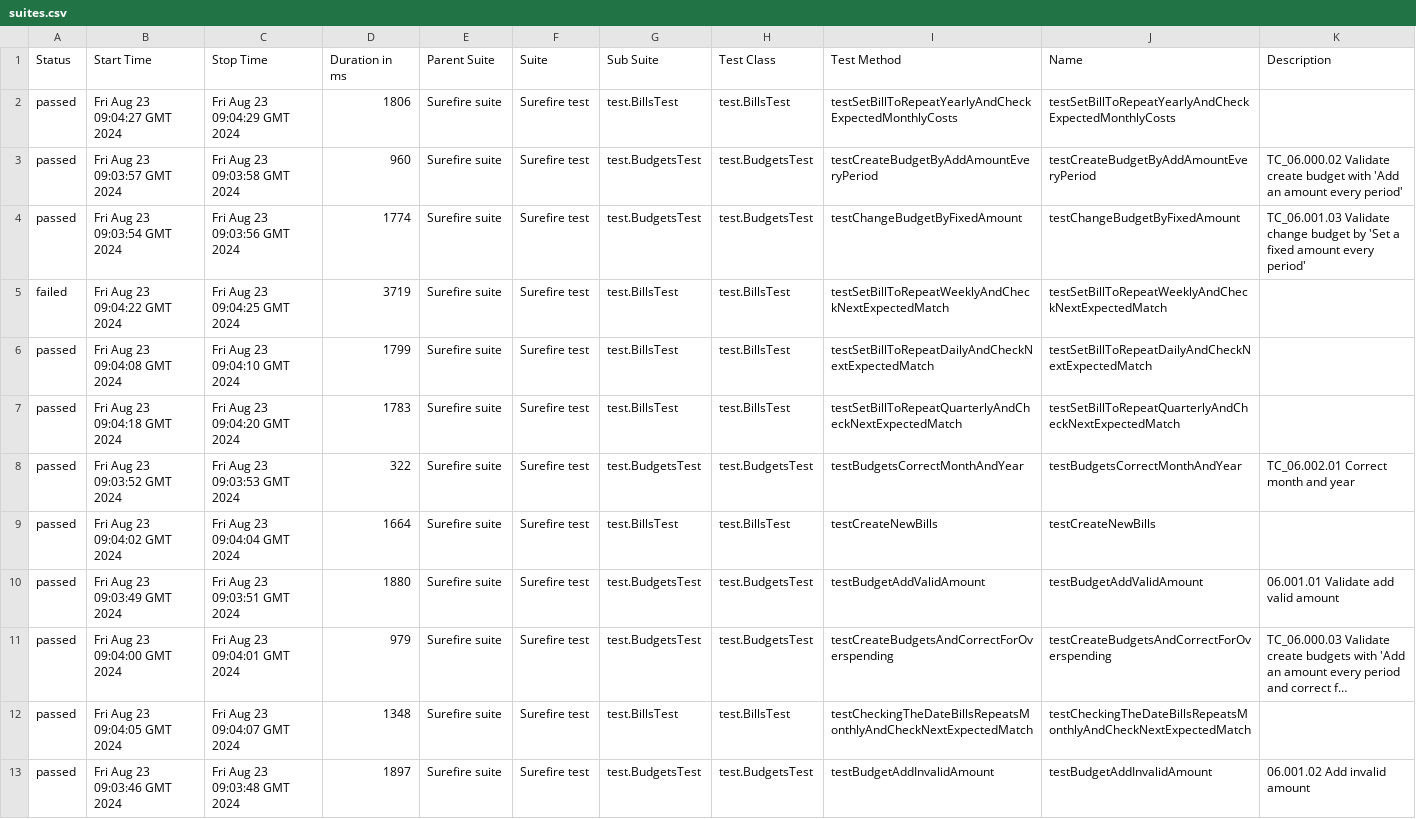
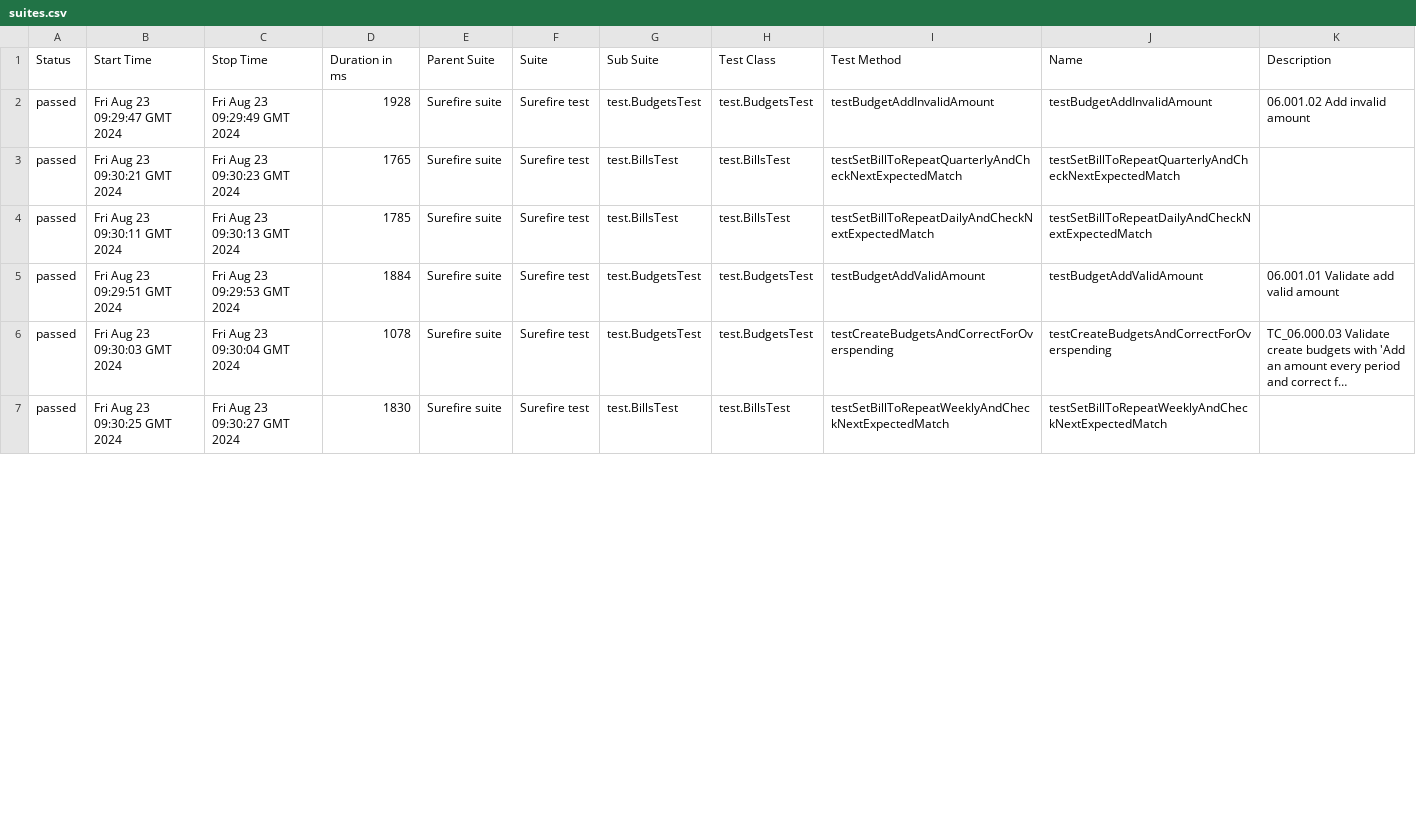
Before and after one commit to Vlad1kek/Personal_Project_Test_Automation, a CSV file: 118/data/suites.csv, drawn as a sheet; only a part is shown; long unchanged cells end in …; removed rows and columns are numbered as before the commit, all else as after; the diff covers the shown part only; the diff names each change by its address in the sheet, - before the commit and + after, or states it on an @@ line.

```diff
--- a/118/data/suites.csv
+++ b/118/data/suites.csv
-row 2: passed | Fri Aug 23 09:04:27 GMT 2024 | Fri Aug 23 09:04:29 GMT 2024 | 1806 | Surefire suite | Surefire test | test.BillsTest | test.BillsTest | testSetBillToRepeatYearlyAndCheckExpectedMonthlyCosts | testSetBillToRepeatYearlyAndCheckExpectedMonthlyCosts
-B2 (Start Time): Fri Aug 23 09:03:57 GMT 2024
+B2 (Start Time): Fri Aug 23 09:29:47 GMT 2024
-C2 (Stop Time): Fri Aug 23 09:03:58 GMT 2024
+C2 (Stop Time): Fri Aug 23 09:29:49 GMT 2024
-D2 (Duration in ms): 960
+D2 (Duration in ms): 1928
-I2 (Test Method): testCreateBudgetByAddAmountEveryPeriod
+I2 (Test Method): testBudgetAddInvalidAmount
-J2 (Name): testCreateBudgetByAddAmountEveryPeriod
+J2 (Name): testBudgetAddInvalidAmount
-K2 (Description): TC_06.000.02 Validate create budget with 'Add an amount every period'
+K2 (Description): 06.001.02 Add invalid amount
-row 4: passed | Fri Aug 23 09:03:54 GMT 2024 | Fri Aug 23 09:03:56 GMT 2024 | 1774 | Surefire suite | Surefire test | test.BudgetsTest | test.BudgetsTest | testChangeBudgetByFixedAmount | testChangeBudgetByFixedAmount | TC_06.001.03 Validate change budget by 'Set a fixed amount every period'
-A3 (Status): failed
+A3 (Status): passed
-B3 (Start Time): Fri Aug 23 09:04:22 GMT 2024
+B3 (Start Time): Fri Aug 23 09:30:21 GMT 2024
-C3 (Stop Time): Fri Aug 23 09:04:25 GMT 2024
+C3 (Stop Time): Fri Aug 23 09:30:23 GMT 2024
-D3 (Duration in ms): 3719
+D3 (Duration in ms): 1765
-I3 (Test Method): testSetBillToRepeatWeeklyAndCheckNextExpectedMatch
+I3 (Test Method): testSetBillToRepeatQuarterlyAndCheckNextExpectedMatch
-J3 (Name): testSetBillToRepeatWeeklyAndCheckNextExpectedMatch
+J3 (Name): testSetBillToRepeatQuarterlyAndCheckNextExpectedMatch
-B4 (Start Time): Fri Aug 23 09:04:08 GMT 2024
+B4 (Start Time): Fri Aug 23 09:30:11 GMT 2024
-C4 (Stop Time): Fri Aug 23 09:04:10 GMT 2024
+C4 (Stop Time): Fri Aug 23 09:30:13 GMT 2024
-D4 (Duration in ms): 1799
+D4 (Duration in ms): 1785
-row 7: passed | Fri Aug 23 09:04:18 GMT 2024 | Fri Aug 23 09:04:20 GMT 2024 | 1783 | Surefire suite | Surefire test | test.BillsTest | test.BillsTest | testSetBillToRepeatQuarterlyAndCheckNextExpectedMatch | testSetBillToRepeatQuarterlyAndCheckNextExpectedMatch
-row 8: passed | Fri Aug 23 09:03:52 GMT 2024 | Fri Aug 23 09:03:53 GMT 2024 | 322 | Surefire suite | Surefire test | test.BudgetsTest | test.BudgetsTest | testBudgetsCorrectMonthAndYear | testBudgetsCorrectMonthAndYear | TC_06.002.01 Correct month and year
-row 9: passed | Fri Aug 23 09:04:02 GMT 2024 | Fri Aug 23 09:04:04 GMT 2024 | 1664 | Surefire suite | Surefire test | test.BillsTest | test.BillsTest | testCreateNewBills | testCreateNewBills
-B5 (Start Time): Fri Aug 23 09:03:49 GMT 2024
+B5 (Start Time): Fri Aug 23 09:29:51 GMT 2024
-C5 (Stop Time): Fri Aug 23 09:03:51 GMT 2024
+C5 (Stop Time): Fri Aug 23 09:29:53 GMT 2024
-D5 (Duration in ms): 1880
+D5 (Duration in ms): 1884
-B6 (Start Time): Fri Aug 23 09:04:00 GMT 2024
+B6 (Start Time): Fri Aug 23 09:30:03 GMT 2024
-C6 (Stop Time): Fri Aug 23 09:04:01 GMT 2024
+C6 (Stop Time): Fri Aug 23 09:30:04 GMT 2024
-D6 (Duration in ms): 979
+D6 (Duration in ms): 1078
-B7 (Start Time): Fri Aug 23 09:04:05 GMT 2024
+B7 (Start Time): Fri Aug 23 09:30:25 GMT 2024
-C7 (Stop Time): Fri Aug 23 09:04:07 GMT 2024
+C7 (Stop Time): Fri Aug 23 09:30:27 GMT 2024
-D7 (Duration in ms): 1348
+D7 (Duration in ms): 1830
-I7 (Test Method): testCheckingTheDateBillsRepeatsMonthlyAndCheckNextExpectedMatch
+I7 (Test Method): testSetBillToRepeatWeeklyAndCheckNextExpectedMatch
-J7 (Name): testCheckingTheDateBillsRepeatsMonthlyAndCheckNextExpectedMatch
+J7 (Name): testSetBillToRepeatWeeklyAndCheckNextExpectedMatch
-row 13: passed | Fri Aug 23 09:03:46 GMT 2024 | Fri Aug 23 09:03:48 GMT 2024 | 1897 | Surefire suite | Surefire test | test.BudgetsTest | test.BudgetsTest | testBudgetAddInvalidAmount | testBudgetAddInvalidAmount | 06.001.02 Add invalid amount
```
Also changed, not shown: 6 added rows and 16 edited cells elsewhere in this file, 118/data/behaviors.csv, 47 other files.
